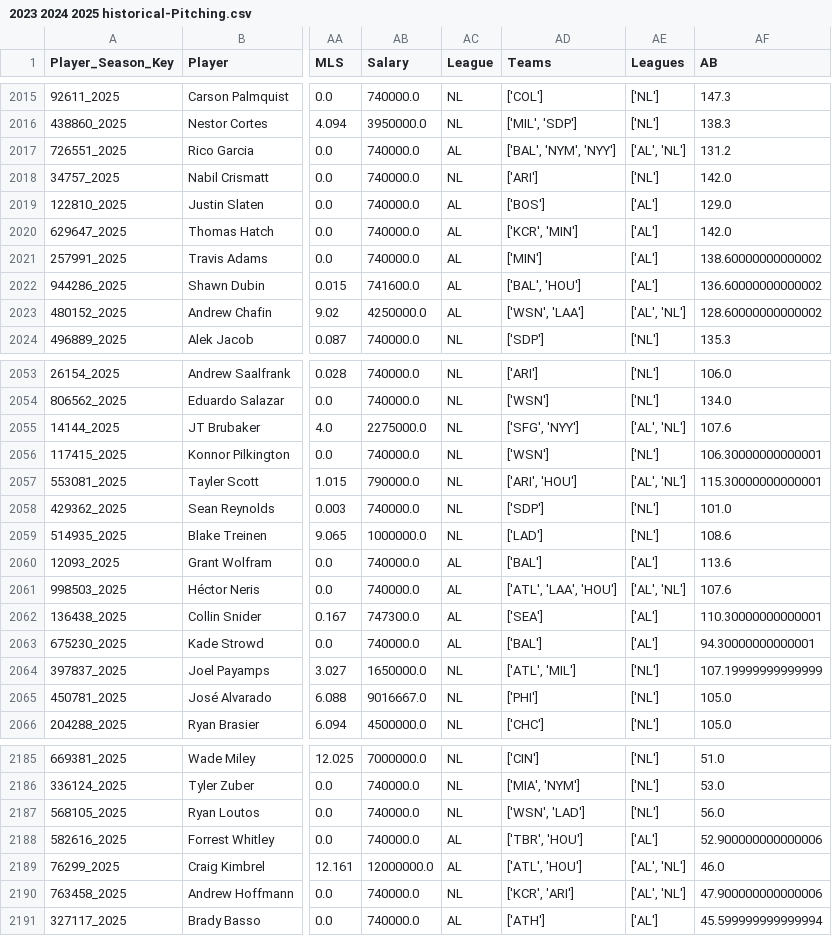
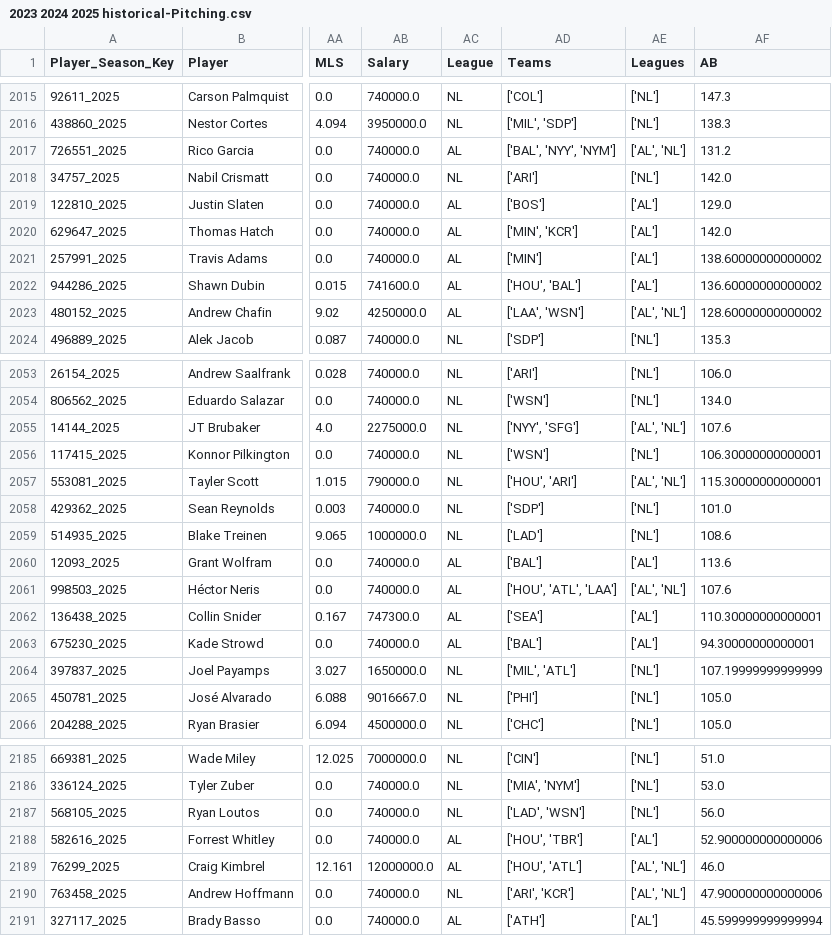
Before and after one commit to JimMaastricht5/baseballsim, a CSV file: 2023 2024 2025 historical-Pitching.csv, drawn as a sheet; only a part is shown, gaps mark what is left out; the diff covers the shown part only; the diff names each change by its address in the sheet, - before the commit and + after, or states it on an @@ line.

```diff
--- a/2023 2024 2025 historical-Pitching.csv
+++ b/2023 2024 2025 historical-Pitching.csv
-AD2017 (Teams): ['BAL', 'NYM', 'NYY']
+AD2017 (Teams): ['BAL', 'NYY', 'NYM']
-AD2020 (Teams): ['KCR', 'MIN']
+AD2020 (Teams): ['MIN', 'KCR']
-AD2022 (Teams): ['BAL', 'HOU']
+AD2022 (Teams): ['HOU', 'BAL']
-AD2023 (Teams): ['WSN', 'LAA']
+AD2023 (Teams): ['LAA', 'WSN']
-AD2055 (Teams): ['SFG', 'NYY']
+AD2055 (Teams): ['NYY', 'SFG']
-AD2057 (Teams): ['ARI', 'HOU']
+AD2057 (Teams): ['HOU', 'ARI']
-AD2061 (Teams): ['ATL', 'LAA', 'HOU']
+AD2061 (Teams): ['HOU', 'ATL', 'LAA']
-AD2064 (Teams): ['ATL', 'MIL']
+AD2064 (Teams): ['MIL', 'ATL']
-AD2187 (Teams): ['WSN', 'LAD']
+AD2187 (Teams): ['LAD', 'WSN']
-AD2188 (Teams): ['TBR', 'HOU']
+AD2188 (Teams): ['HOU', 'TBR']
-AD2189 (Teams): ['ATL', 'HOU']
+AD2189 (Teams): ['HOU', 'ATL']
-AD2190 (Teams): ['KCR', 'ARI']
+AD2190 (Teams): ['ARI', 'KCR']
```
Also changed, not shown: 161 edited cells elsewhere in this file, 2023 2024 2025 aggr-stats-pp-Batting.csv, 2023 2024 2025 historical-Batting.csv, 2 other files.
